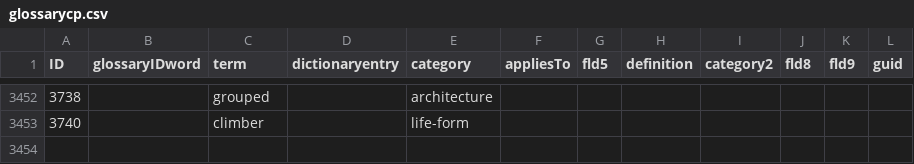
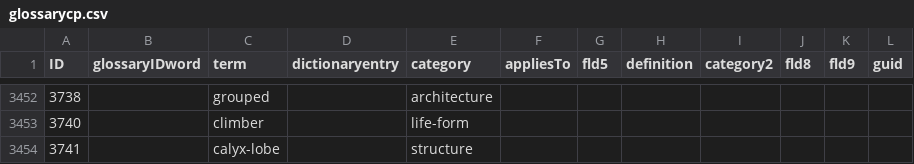
Before and after one commit to ggosline/taxonparser, a CSV file: src/floras-nltk/resources/glossarycp.csv, drawn as a sheet; only a part is shown, gaps mark what is left out.

Commit message:
Merge branch 'master' of https://github.com/ggosline/taxonparser
Conflicts:
	src/floras-nltk/floras_nltk.py

```diff
--- a/src/floras-nltk/resources/glossarycp.csv
+++ b/src/floras-nltk/resources/glossarycp.csv
@@ -3453 +3453,2 @@
 3740,,"climber",,"life-form",,,,,,,
+3741,,"calyx-lobe",,"structure",,,,,,,
```
Also changed, not shown: 8 other files.
